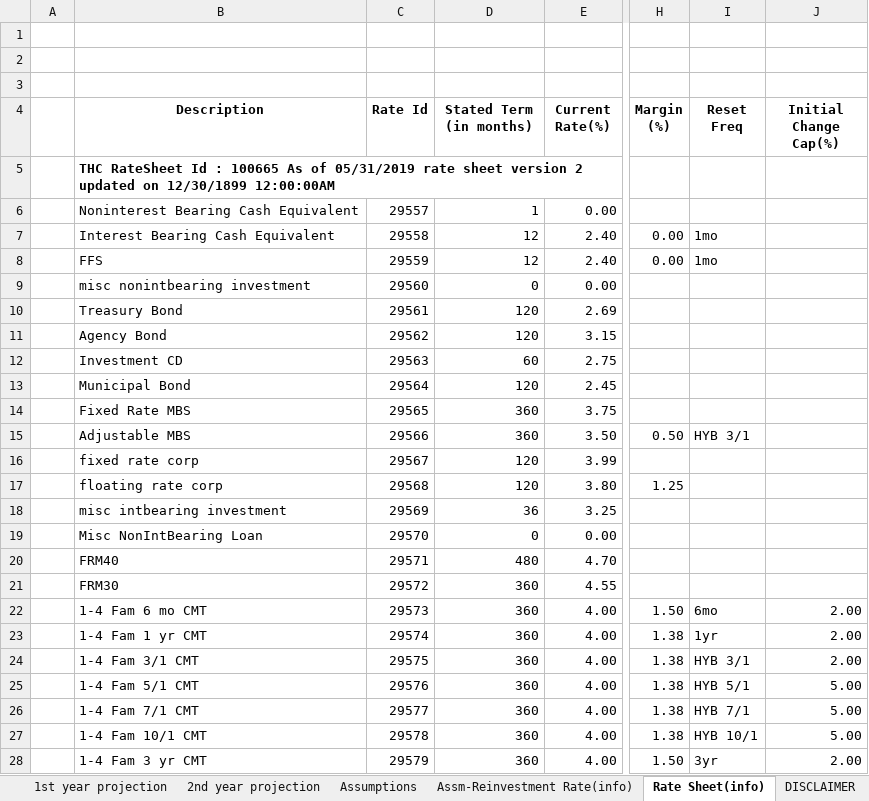
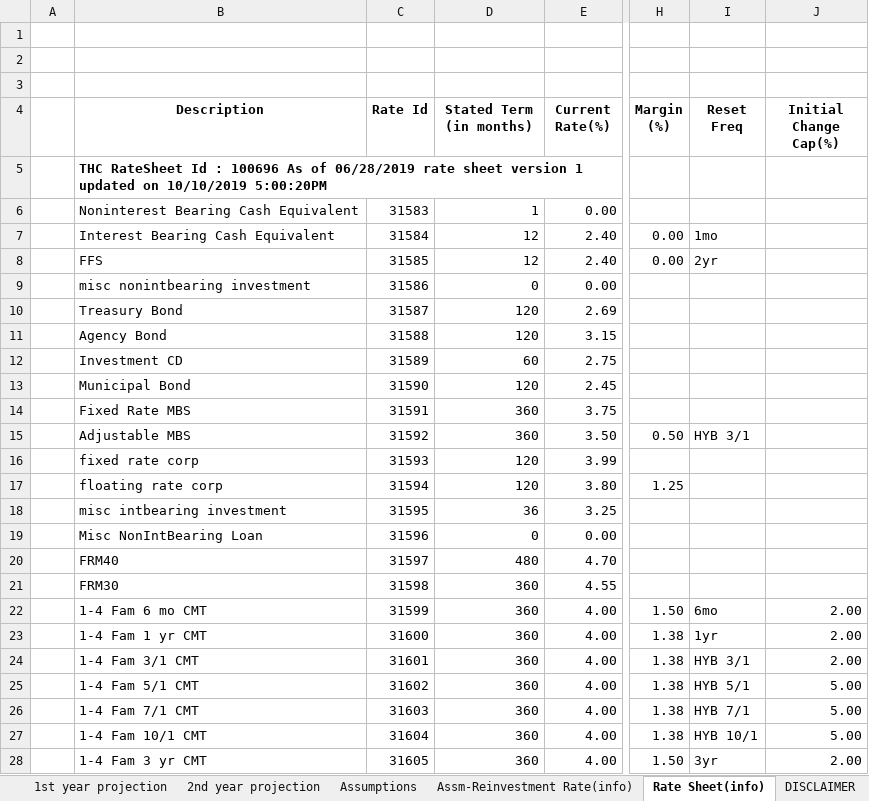
Before and after one commit to jasenliu/AutoTHCN, an Excel workbook: lib/report/benchmark_report/web14/exl/201906/jsliu__bank_test_&_city_(HF)(201906)_EaR.xlsx, sheet Rate Sheet(info), drawn as a sheet; only a part is shown, gaps mark what is left out; values as stored, in another font and other column widths than the file's, no borders; charts and pictures not drawn; the diff covers the shown part only; the diff names each change by its address in the sheet, - before the commit and + after, or states it on an @@ line.

Commit message:
use 1011 version EaR benchmark report

```diff
--- a/lib/report/benchmark_report/web14/exl/201906/jsliu__bank_test_&_city_(HF)(201906)_EaR.xlsx (sheet Rate Sheet(info))
+++ b/lib/report/benchmark_report/web14/exl/201906/jsliu__bank_test_&_city_(HF)(201906)_EaR.xlsx (sheet Rate Sheet(info))
-B5 (Description): …Id : 100665 As of 05/31/2019 rate sheet version 2 updated on 12/30/1899 12:00:00AM
+B5 (Description): …Id : 100696 As of 06/28/2019 rate sheet version 1 updated on 10/10/2019 5:00:20PM
-C6 (Rate Id): 29557
+C6 (Rate Id): 31583
-C7 (Rate Id): 29558
+C7 (Rate Id): 31584
-C8 (Rate Id): 29559
+C8 (Rate Id): 31585
-I8 (Reset Freq): 1mo
+I8 (Reset Freq): 2yr
-C9 (Rate Id): 29560
+C9 (Rate Id): 31586
-C10 (Rate Id): 29561
+C10 (Rate Id): 31587
-C11 (Rate Id): 29562
+C11 (Rate Id): 31588
-C12 (Rate Id): 29563
+C12 (Rate Id): 31589
-C13 (Rate Id): 29564
+C13 (Rate Id): 31590
-C14 (Rate Id): 29565
+C14 (Rate Id): 31591
-C15 (Rate Id): 29566
+C15 (Rate Id): 31592
-C16 (Rate Id): 29567
+C16 (Rate Id): 31593
-C17 (Rate Id): 29568
+C17 (Rate Id): 31594
-C18 (Rate Id): 29569
+C18 (Rate Id): 31595
-C19 (Rate Id): 29570
+C19 (Rate Id): 31596
-C20 (Rate Id): 29571
+C20 (Rate Id): 31597
-C21 (Rate Id): 29572
+C21 (Rate Id): 31598
-C22 (Rate Id): 29573
+C22 (Rate Id): 31599
-C23 (Rate Id): 29574
+C23 (Rate Id): 31600
-C24 (Rate Id): 29575
+C24 (Rate Id): 31601
-C25 (Rate Id): 29576
+C25 (Rate Id): 31602
-C26 (Rate Id): 29577
+C26 (Rate Id): 31603
-C27 (Rate Id): 29578
+C27 (Rate Id): 31604
-C28 (Rate Id): 29579
+C28 (Rate Id): 31605
```
Also changed, not shown: 121 edited cells elsewhere in this sheet, sheet 1st year projection, sheet 2nd year projection, sheet EaR summary, sheet Assm-Reinvestment Rate(info), hidden cells.
